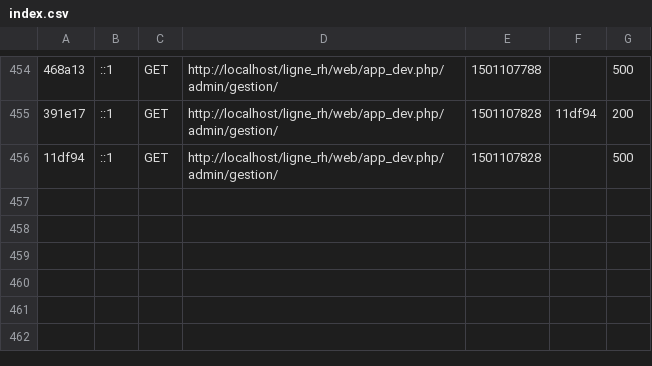
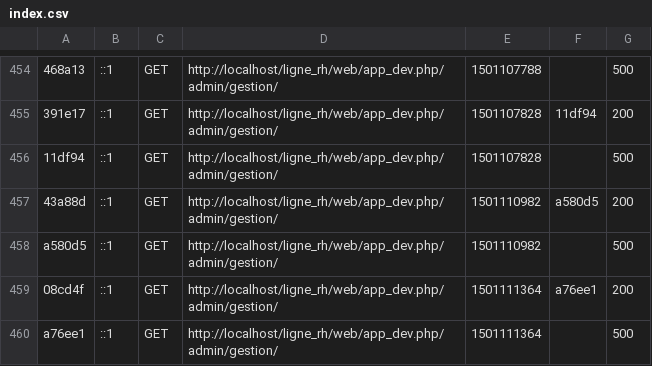
Before and after one commit to monoulou/lrm, a CSV file: var/cache/dev/profiler/index.csv, drawn as a sheet; only a part is shown, gaps mark what is left out; the diff names each change by its address in the sheet, - before the commit and + after, or states it on an @@ line.

Commit message:
Gestion compteur

```diff
--- a/var/cache/dev/profiler/index.csv
+++ b/var/cache/dev/profiler/index.csv
+row 457: 43a88d | ::1 | GET | http://localhost/ligne_rh/web/app_dev.php/admin/gestion/ | 1501110982 | a580d5 | 200
+row 458: a580d5 | ::1 | GET | http://localhost/ligne_rh/web/app_dev.php/admin/gestion/ | 1501110982 |  | 500
+row 459: 08cd4f | ::1 | GET | http://localhost/ligne_rh/web/app_dev.php/admin/gestion/ | 1501111364 | a76ee1 | 200
+row 460: a76ee1 | ::1 | GET | http://localhost/ligne_rh/web/app_dev.php/admin/gestion/ | 1501111364 |  | 500
```
Also changed, not shown: 11 other files.
